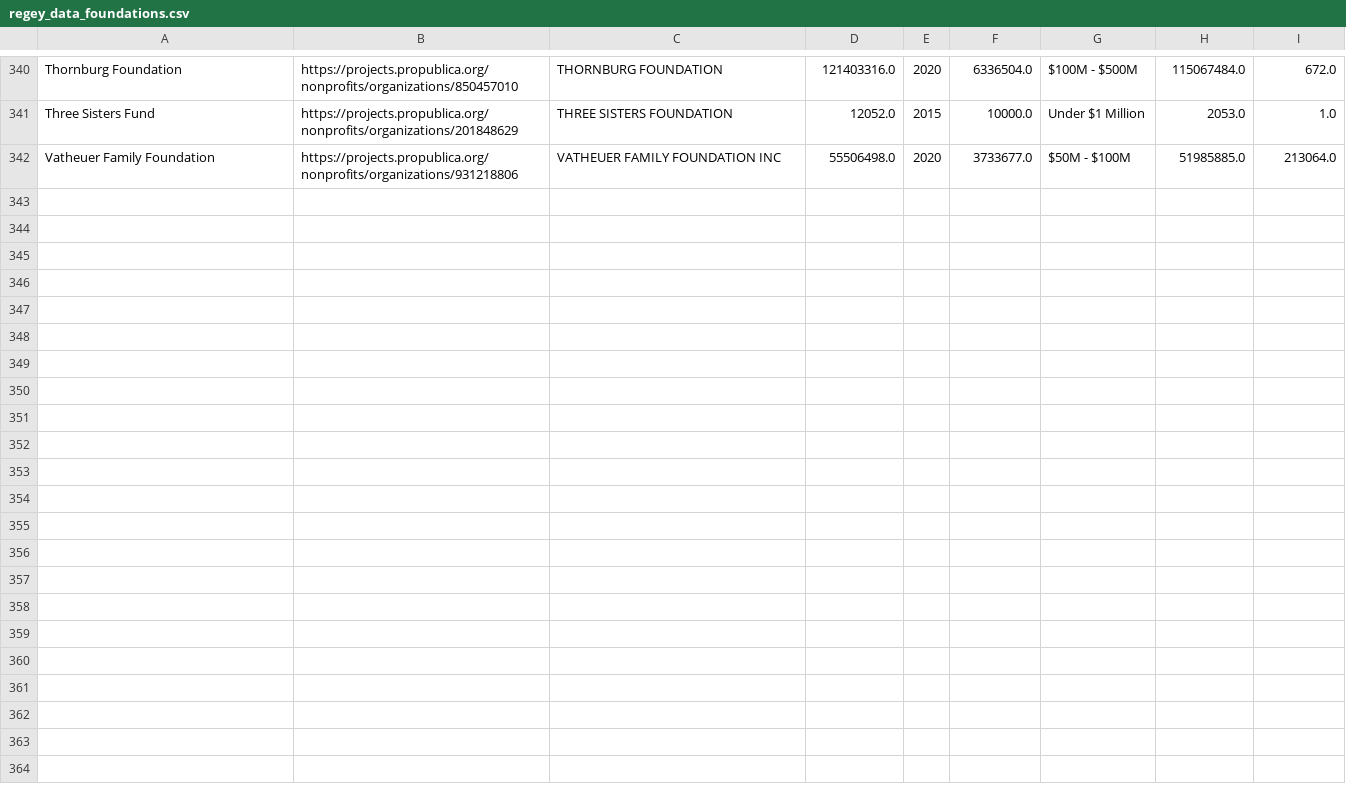
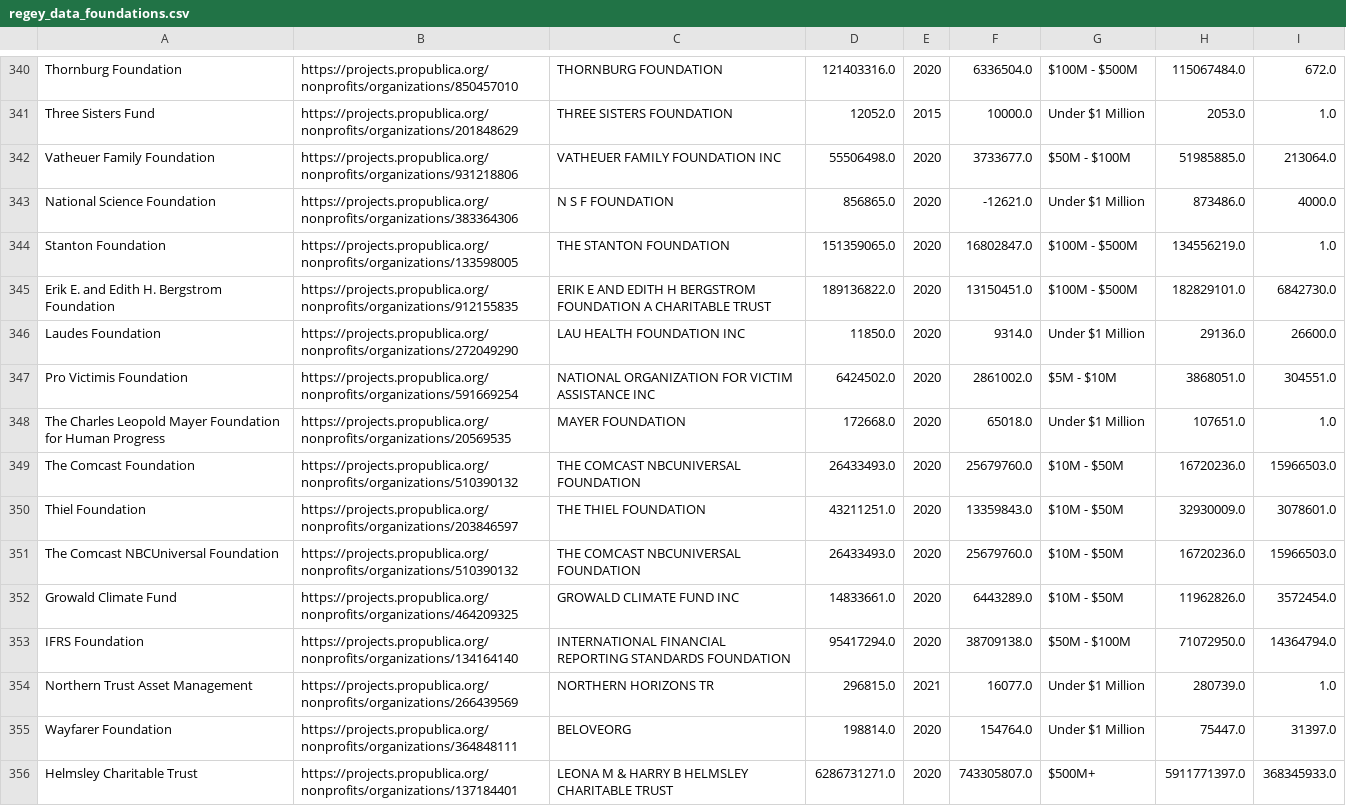
Before and after one commit to James-Fraser-Jones/regey_revenue, a CSV file: regey_data_foundations.csv, drawn as a sheet; only a part is shown, gaps mark what is left out.

```diff
--- a/regey_data_foundations.csv
+++ b/regey_data_foundations.csv
@@ -342 +342,15 @@ Three Sisters Fund,https://projects.propublica.org/nonprofits/organizations/2018
 Vatheuer Family Foundation,https://projects.propublica.org/nonprofits/organizations/931218806,VATHEUER FAMILY FOUNDATION INC,55506498.0,2020,3733677.0,$50M - $100M,51985885.0,213064.0
+National Science Foundation,https://projects.propublica.org/nonprofits/organizations/383364306,N S F FOUNDATION,856865.0,2020,-12621.0,Under $1 Million,873486.0,4000.0
+Stanton Foundation,https://projects.propublica.org/nonprofits/organizations/133598005,THE STANTON FOUNDATION,151359065.0,2020,16802847.0,$100M - $500M,134556219.0,1.0
+Erik E. and Edith H. Bergstrom Foundation,https://projects.propublica.org/nonprofits/organizations/912155835,ERIK E AND EDITH H BERGSTROM FOUNDATION A CHARITABLE TRUST,189136822.0,2020,13150451.0,$100M - $500M,182829101.0,6842730.0
+Laudes Foundation,https://projects.propublica.org/nonprofits/organizations/272049290,LAU HEALTH FOUNDATION INC,11850.0,2020,9314.0,Under $1 Million,29136.0,26600.0
+Pro Victimis Foundation,https://projects.propublica.org/nonprofits/organizations/591669254,NATIONAL ORGANIZATION FOR VICTIM ASSISTANCE INC,6424502.0,2020,2861002.0,$5M - $10M,3868051.0,304551.0
+The Charles Leopold Mayer Foundation for Human Progress,https://projects.propublica.org/nonprofits/organizations/20569535,MAYER FOUNDATION,172668.0,2020,65018.0,Under $1 Million,107651.0,1.0
+The Comcast Foundation,https://projects.propublica.org/nonprofits/organizations/510390132,THE COMCAST NBCUNIVERSAL FOUNDATION,26433493.0,2020,25679760.0,$10M - $50M,16720236.0,15966503.0
+Thiel Foundation,https://projects.propublica.org/nonprofits/organizations/203846597,THE THIEL FOUNDATION,43211251.0,2020,13359843.0,$10M - $50M,32930009.0,3078601.0
+The Comcast NBCUniversal Foundation,https://projects.propublica.org/nonprofits/organizations/510390132,THE COMCAST NBCUNIVERSAL FOUNDATION,26433493.0,2020,25679760.0,$10M - $50M,16720236.0,15966503.0
+Growald Climate Fund,https://projects.propublica.org/nonprofits/organizations/464209325,GROWALD CLIMATE FUND INC,14833661.0,2020,6443289.0,$10M - $50M,11962826.0,3572454.0
+IFRS Foundation,https://projects.propublica.org/nonprofits/organizations/134164140,INTERNATIONAL FINANCIAL REPORTING STANDARDS FOUNDATION,95417294.0,2020,38709138.0,$50M - $100M,71072950.0,14364794.0
+Northern Trust Asset Management,https://projects.propublica.org/nonprofits/organizations/266439569,NORTHERN HORIZONS TR,296815.0,2021,16077.0,Under $1 Million,280739.0,1.0
+Wayfarer Foundation,https://projects.propublica.org/nonprofits/organizations/364848111,BELOVEORG,198814.0,2020,154764.0,Under $1 Million,75447.0,31397.0
+Helmsley Charitable Trust,https://projects.propublica.org/nonprofits/organizations/137184401,LEONA M & HARRY B HELMSLEY CHARITABLE TRUST,6286731271.0,2020,743305807.0,$500M+,5911771397.0,368345933.0
```
Also changed, not shown: regey_data.csv, 1 other file.
